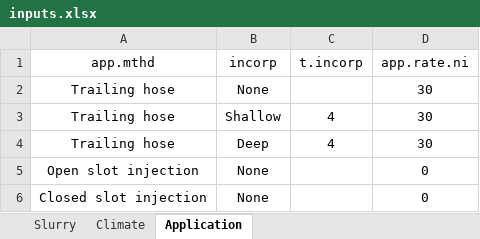
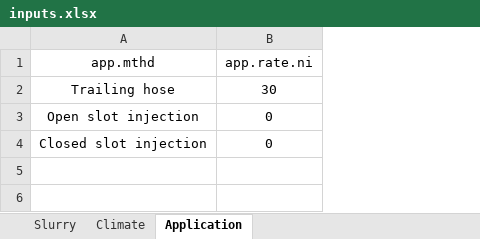
Before and after one commit to AU-BCE-EE/AU-MHB, an Excel workbook: 2021-0294106_digestate_acidification/inputs/inputs.xlsx, sheet Application, drawn as a sheet; values as stored, in another font and other column widths than the file's, no borders; removed rows and columns are numbered as before the commit, all else as after; the diff names each change by its address in the sheet, - before the commit and + after, or states it on an @@ line.

```diff
--- a/2021-0294106_digestate_acidification/inputs/inputs.xlsx (sheet Application)
+++ b/2021-0294106_digestate_acidification/inputs/inputs.xlsx (sheet Application)
-column B (incorp), rows 4-6: Deep | None | None
-column C (t.incorp), row 4: 4
-row 2: Trailing hose | None |  | 30
-row 3: Trailing hose | Shallow | 4 | 30
```
Also changed, not shown: sheet Slurry, formulas that keep their value, 12 other files.
